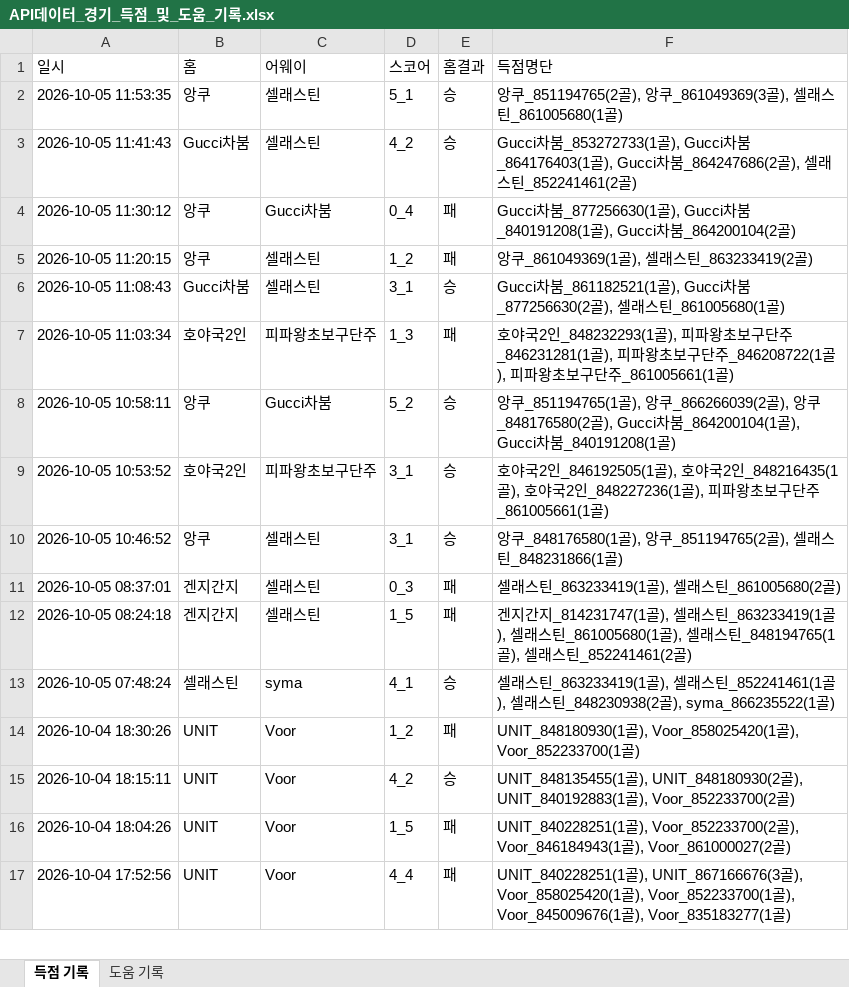
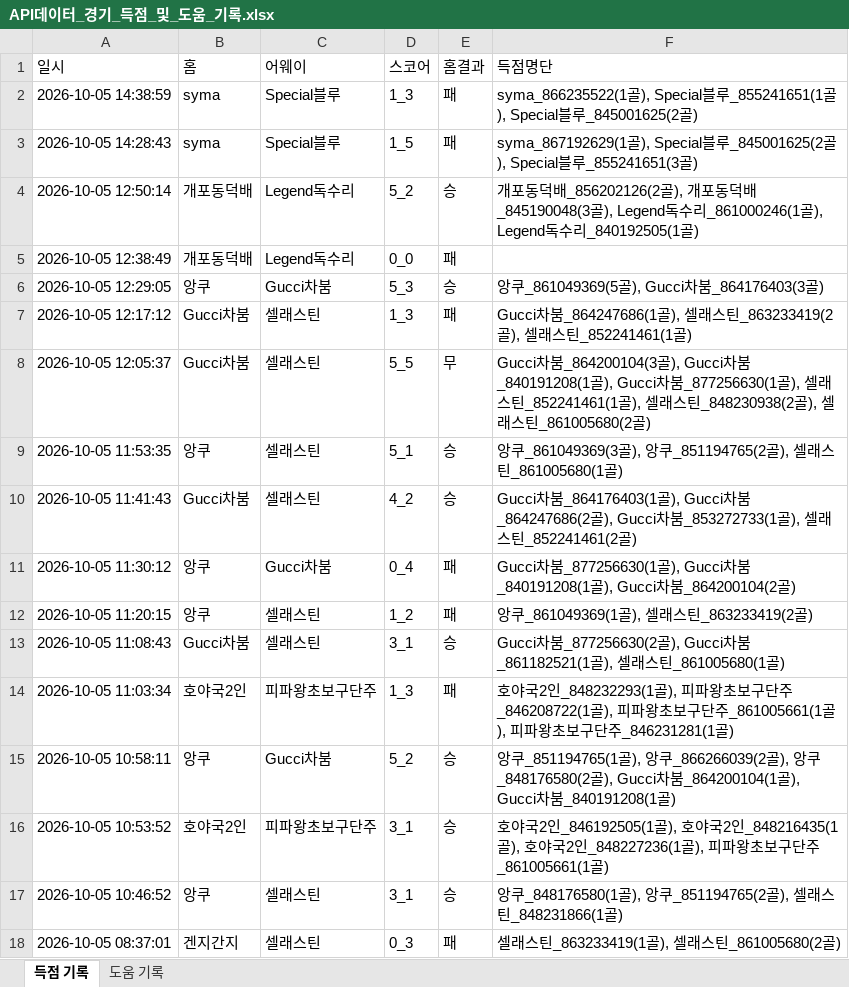
Before and after one commit to xldyxl/all-star-league, an Excel workbook: API데이터_경기_득점_및_도움_기록.xlsx, sheet 득점 기록, drawn as a sheet; only a part is shown; the shorter side is filled out with more unchanged rows; values as stored, in another font and other column widths than the file's, no borders; addresses are those after the commit; the diff names each change by its address in the sheet, - before the commit and + after, or states it on an @@ line.

```diff
--- a/API데이터_경기_득점_및_도움_기록.xlsx (sheet 득점 기록)
+++ b/API데이터_경기_득점_및_도움_기록.xlsx (sheet 득점 기록)
+row 2: 2026-10-05 14:38:59 | syma | Special블루 | 1_3 | 패 | syma_866235522(1골), Special블루_855241651(1골), Special블루_845001625(2골)
+row 3: 2026-10-05 14:28:43 | syma | Special블루 | 1_5 | 패 | syma_867192629(1골), Special블루_845001625(2골), Special블루_855241651(3골)
+row 4: 2026-10-05 12:50:14 | 개포동덕배 | Legend독수리 | 5_2 | 승 | 개포동덕배_856202126(2골), 개포동덕배_845190048(3골), Legend독수리_861000246(1골), Legend독수리_840192505(1골)
+row 5: 2026-10-05 12:38:49 | 개포동덕배 | Legend독수리 | 0_0 | 패
+row 6: 2026-10-05 12:29:05 | 앙쿠 | Gucci차붐 | 5_3 | 승 | 앙쿠_861049369(5골), Gucci차붐_864176403(3골)
+row 7: 2026-10-05 12:17:12 | Gucci차붐 | 셀래스틴 | 1_3 | 패 | Gucci차붐_864247686(1골), 셀래스틴_863233419(2골), 셀래스틴_852241461(1골)
+row 8: 2026-10-05 12:05:37 | Gucci차붐 | 셀래스틴 | 5_5 | 무 | Gucci차붐_864200104(3골), Gucci차붐_840191208(1골), Gucci차붐_877256630(1골), 셀래스틴_852241461(1골), 셀래스틴_848230938(2골), 셀래스틴_861005680(2골)
-F9 (득점명단): 앙쿠_851194765(2골), 앙쿠_861049369(3골),…
+F9 (득점명단): 앙쿠_861049369(3골), 앙쿠_851194765(2골),…
-F10 (득점명단): …차붐_853272733(1골), Gucci차붐_864176403(1골), Gucci차붐_864247686(2골),…
+F10 (득점명단): …차붐_864176403(1골), Gucci차붐_864247686(2골), Gucci차붐_853272733(1골),…
-F13 (득점명단): …차붐_861182521(1골), Gucci차붐_877256630(2골),…
+F13 (득점명단): …차붐_877256630(2골), Gucci차붐_861182521(1골),…
-F14 (득점명단): …보구단주_846231281(1골), 피파왕초보구단주_846208722(1골), 피파왕초보구단주_861005661(1골)
+F14 (득점명단): …보구단주_846208722(1골), 피파왕초보구단주_861005661(1골), 피파왕초보구단주_846231281(1골)
```
Also changed, not shown: sheet 도움 기록, Ranking_Data.xlsx, 8 other files.
